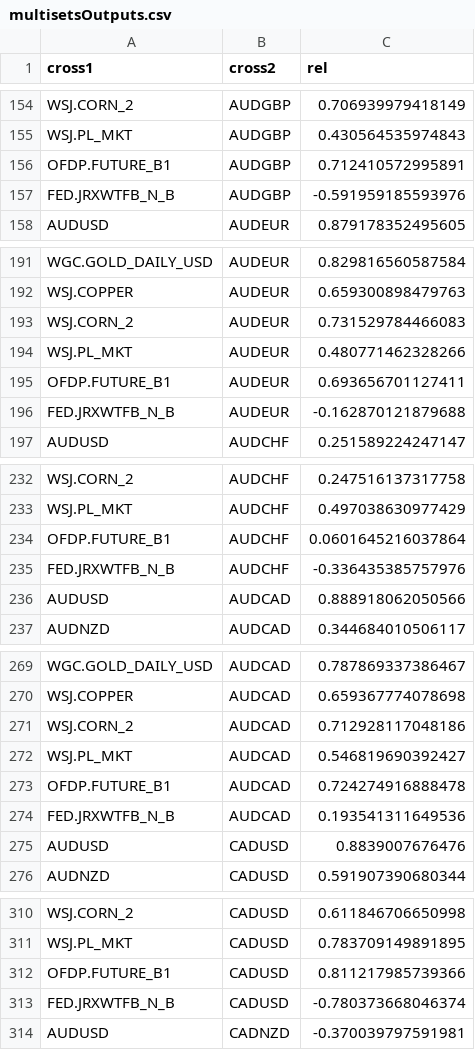
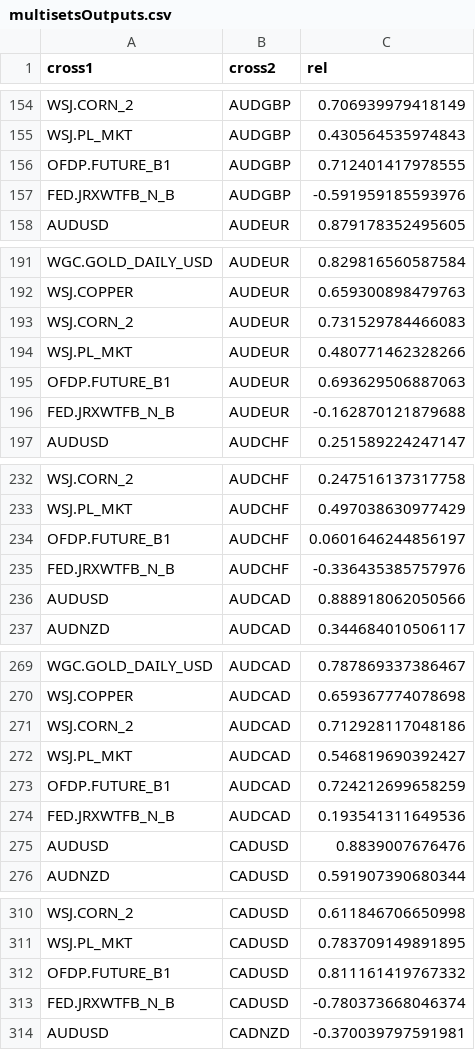
Before and after one commit to webpolis/fxpal, a CSV file: www/data/multisetsOutputs.csv, drawn as a sheet; only a part is shown, gaps mark what is left out; the diff covers the shown part only.

```diff
--- a/www/data/multisetsOutputs.csv
+++ b/www/data/multisetsOutputs.csv
@@ -155,3 +155,3 @@ WSJ.CORN_2,AUDGBP,0.706939979418149
 WSJ.PL_MKT,AUDGBP,0.430564535974843
-OFDP.FUTURE_B1,AUDGBP,0.712410572995891
+OFDP.FUTURE_B1,AUDGBP,0.712401417978555
 FED.JRXWTFB_N_B,AUDGBP,-0.591959185593976
@@ -194,3 +194,3 @@ WSJ.CORN_2,AUDEUR,0.731529784466083
 WSJ.PL_MKT,AUDEUR,0.480771462328266
-OFDP.FUTURE_B1,AUDEUR,0.693656701127411
+OFDP.FUTURE_B1,AUDEUR,0.693629506887063
 FED.JRXWTFB_N_B,AUDEUR,-0.162870121879688
@@ -233,3 +233,3 @@ WSJ.CORN_2,AUDCHF,0.247516137317758
 WSJ.PL_MKT,AUDCHF,0.497038630977429
-OFDP.FUTURE_B1,AUDCHF,0.0601645216037864
+OFDP.FUTURE_B1,AUDCHF,0.0601646244856197
 FED.JRXWTFB_N_B,AUDCHF,-0.336435385757976
@@ -272,3 +272,3 @@ WSJ.CORN_2,AUDCAD,0.712928117048186
 WSJ.PL_MKT,AUDCAD,0.546819690392427
-OFDP.FUTURE_B1,AUDCAD,0.724274916888478
+OFDP.FUTURE_B1,AUDCAD,0.724212699658259
 FED.JRXWTFB_N_B,AUDCAD,0.193541311649536
@@ -311,3 +311,3 @@ WSJ.CORN_2,CADUSD,0.611846706650998
 WSJ.PL_MKT,CADUSD,0.783709149891895
-OFDP.FUTURE_B1,CADUSD,0.811217985739366
+OFDP.FUTURE_B1,CADUSD,0.811161419767332
 FED.JRXWTFB_N_B,CADUSD,-0.780373668046374
```
Also changed, not shown: 71 edited cells elsewhere in this file, www/data/force.csv, www/data/forceCrosses.csv, 20 other files.
